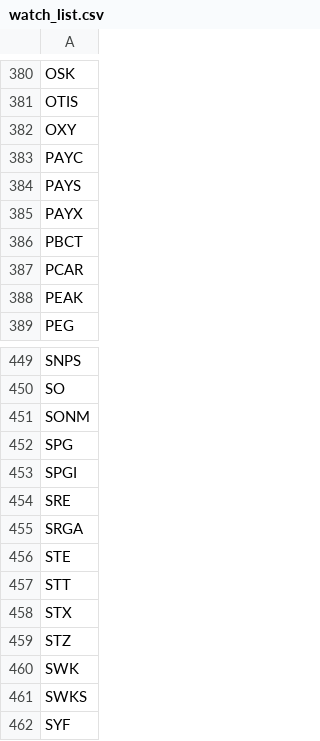
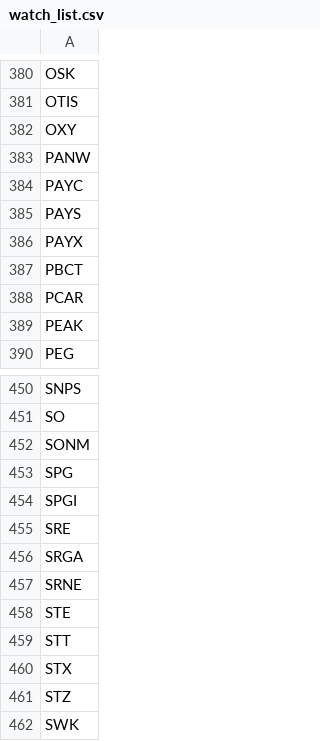
Before and after one commit to salylgw/gammath_spot, a CSV file: watch_list.csv, drawn as a sheet; only a part is shown, gaps mark what is left out; the shorter side is filled out with more unchanged rows.

```diff
--- a/watch_list.csv
+++ b/watch_list.csv
@@ -382,2 +382,3 @@ OTIS
 OXY
+PANW
 PAYC
@@ -455,2 +456,3 @@ SRE
 SRGA
+SRNE
 STE
```
Also changed, not shown: 1 other file.
